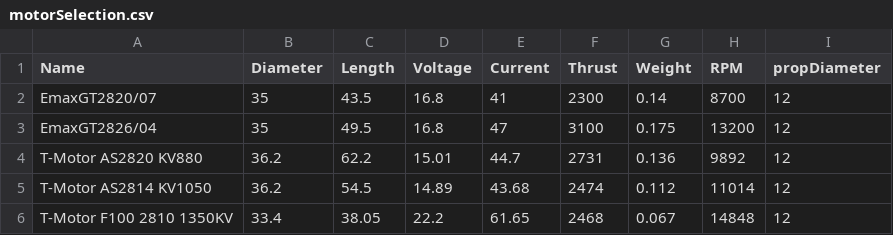
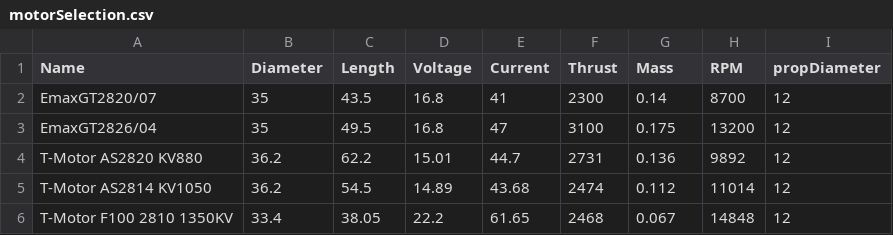
Before and after one commit to AlexW459/AUDBF-ADOT, a CSV file: Final_ADOT_program/MULEplaneModel/motorSelection.csv, drawn as a sheet.

Commit message:
Made a number of changes to improve user-friendliness of the application, including moving constants the user might want to modify into a single constants.h file, and reintroducing the use of plotting using SDL2. Fixed errors preventing the program from compiling with SDL2 previously. Added a basic description to the README file of the optimisation process performed by the program, and how someone could use the program themselves. Further detailing is probably necessary for both of these in order for this program to be fully useable without my guidance

```diff
--- a/Final_ADOT_program/MULEplaneModel/motorSelection.csv
+++ b/Final_ADOT_program/MULEplaneModel/motorSelection.csv
@@ -1,2 +1,2 @@
-Name,Diameter,Length,Voltage,Current,Thrust,Weight,RPM,propDiameter
+Name,Diameter,Length,Voltage,Current,Thrust,Mass,RPM,propDiameter
 EmaxGT2820/07,35,43.5,16.8,41,2300,0.14,8700,12
```
Also changed, not shown: 15 other files.
